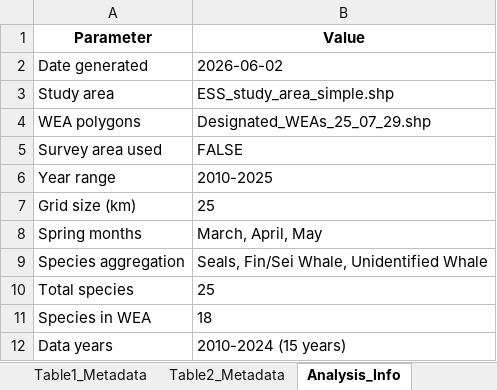
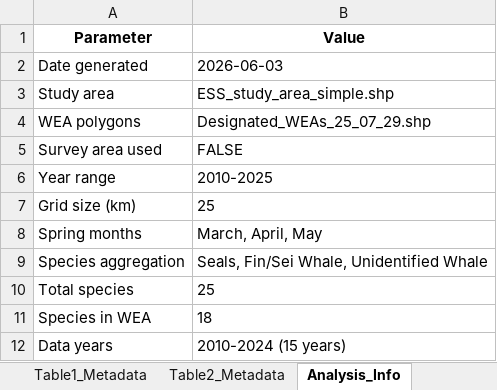
Before and after one commit to MARTeamWhale/WEA-cetacean-baseline-report, an Excel workbook: output/tables/APPENDIX_species_summary.xlsx, sheet Analysis_Info, drawn as a sheet; values as stored, in another font and other column widths than the file's, no borders; the diff names each change by its address in the sheet, - before the commit and + after, or states it on an @@ line.

```diff
--- a/output/tables/APPENDIX_species_summary.xlsx (sheet Analysis_Info)
+++ b/output/tables/APPENDIX_species_summary.xlsx (sheet Analysis_Info)
-B2 (Value): 2026-06-02
+B2 (Value): 2026-06-03
```
Also changed, not shown: 6 other files.
